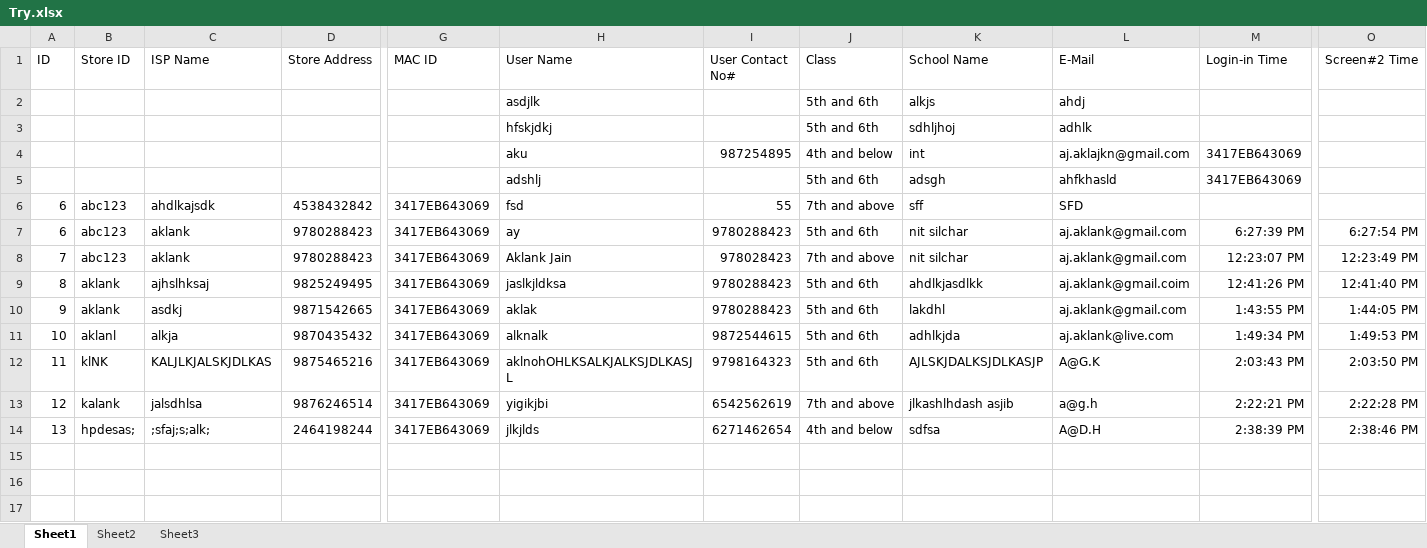
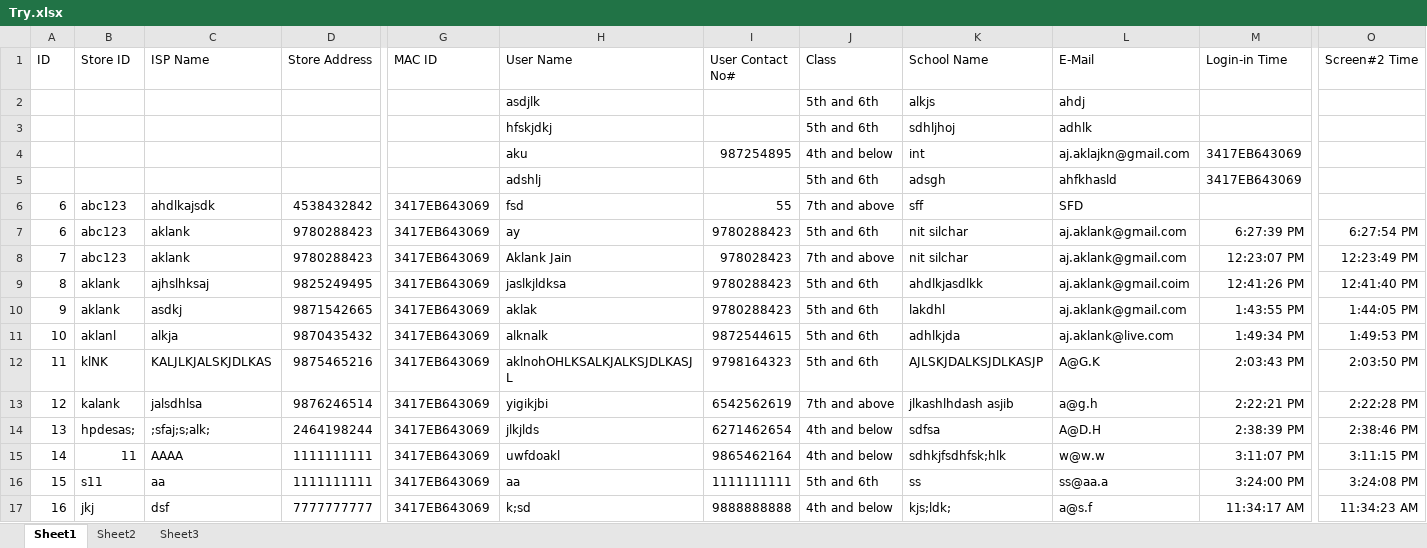
Before and after one commit to AklankJain/TSS, an Excel workbook: CMS/CMS/Excel/Try.xlsx, sheet Sheet1, drawn as a sheet; only a part is shown, gaps mark what is left out; values as stored, in another font and other column widths than the file's, no borders; rows hold the shown columns only; the diff names each change by its address in the sheet, - before the commit and + after, or states it on an @@ line.

```diff
--- a/CMS/CMS/Excel/Try.xlsx (sheet Sheet1)
+++ b/CMS/CMS/Excel/Try.xlsx (sheet Sheet1)
+row 15: 14 | 11 | AAAA | 1111111111 | 3417EB643069 | uwfdoakl | 9865462164 | 4th and below | sdhkjfsdhfsk;hlk | w@w.w | 3:11:07 PM | 3:11:15 PM
+row 16: 15 | s11 | aa | 1111111111 | 3417EB643069 | aa | 1111111111 | 5th and 6th | ss | ss@aa.a | 3:24:00 PM | 3:24:08 PM
+row 17: 16 | jkj | dsf | 7777777777 | 3417EB643069 | k;sd | 9888888888 | 4th and below | kjs;ldk; | a@s.f | 11:34:17 AM | 11:34:23 AM
```
Also changed, not shown: 19 other files.
